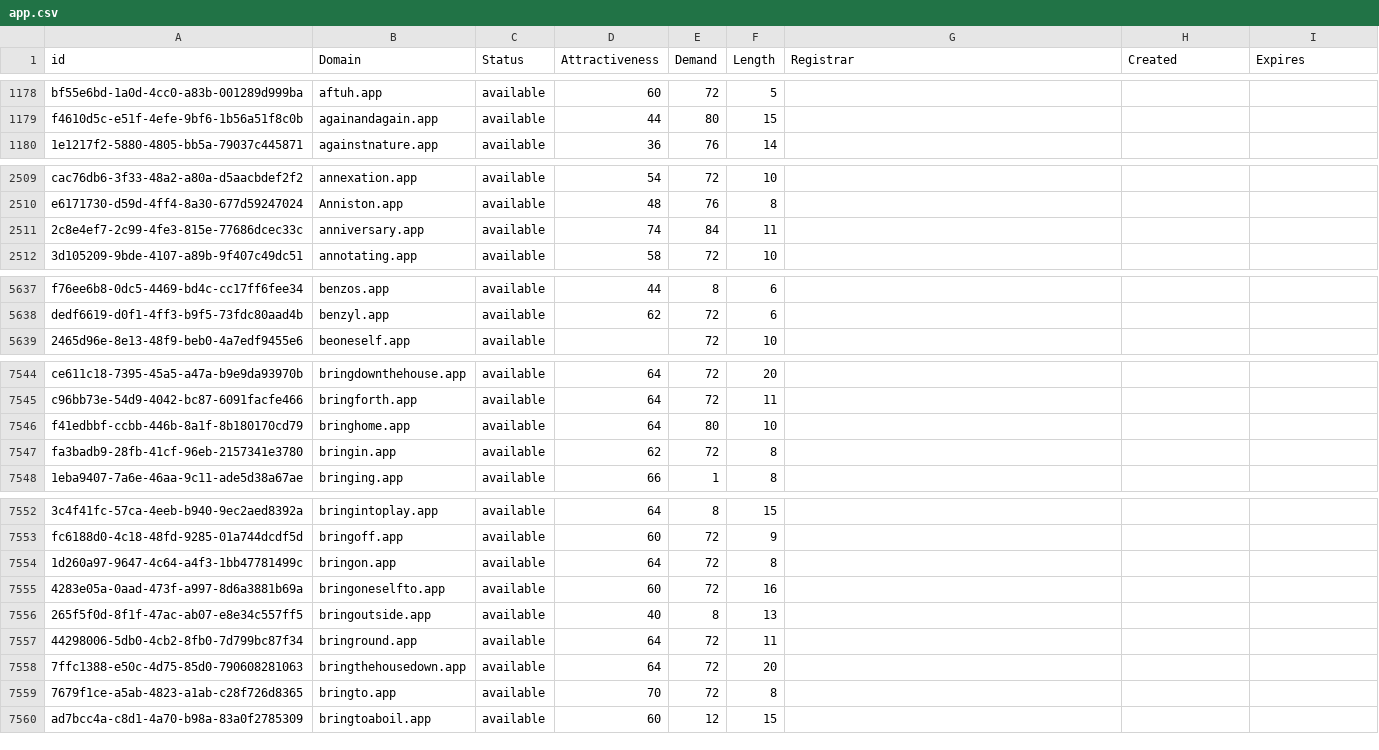
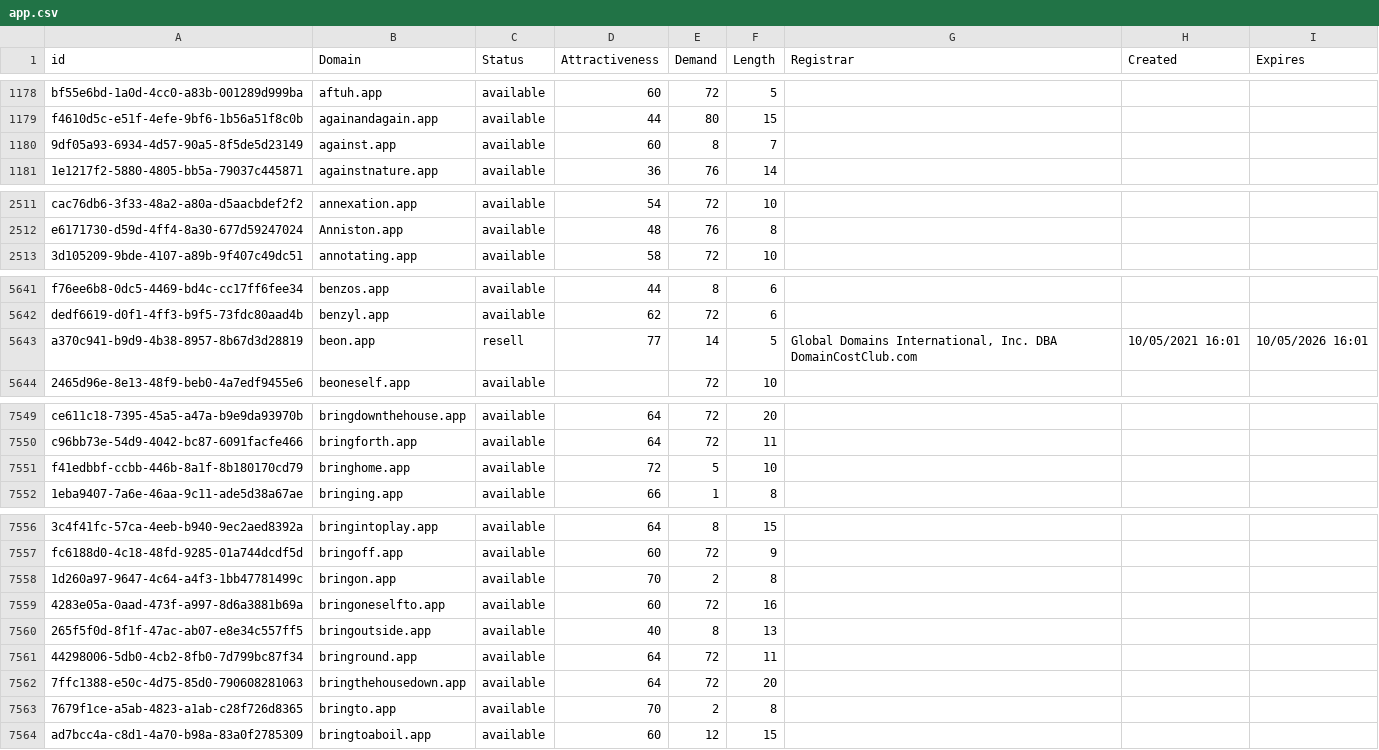
Before and after one commit to UniqueDomains/app-oneword-domains, a CSV file: app.csv, drawn as a sheet; only a part is shown, gaps mark what is left out; the diff covers the shown part only.

Commit message:
Domains update

```diff
--- a/app.csv
+++ b/app.csv
@@ -1179,2 +1179,3 @@ bf55e6bd-1a0d-4cc0-a83b-001289d999ba,aftuh.app,available,60,72,5,,,
 f4610d5c-e51f-4efe-9bf6-1b56a51f8c0b,againandagain.app,available,44,80,15,,,
+9df05a93-6934-4d57-90a5-8f5de5d23149,against.app,available,60,8,7,,,
 1e1217f2-5880-4805-bb5a-79037c445871,againstnature.app,available,36,76,14,,,
@@ -2510,3 +2512,2 @@ cac76db6-3f33-48a2-a80a-d5aacbdef2f2,annexation.app,available,54,72,10,,,
 e6171730-d59d-4ff4-8a30-677d59247024,Anniston.app,available,48,76,8,,,
-2c8e4ef7-2c99-4fe3-815e-77686dcec33c,anniversary.app,available,74,84,11,,,
 3d105209-9bde-4107-a89b-9f407c49dc51,annotating.app,available,58,72,10,,,
@@ -5638,2 +5642,3 @@ f76ee6b8-0dc5-4469-bd4c-cc17ff6fee34,benzos.app,available,44,8,6,,,
 dedf6619-d0f1-4ff3-b9f5-73fdc80aad4b,benzyl.app,available,62,72,6,,,
+a370c941-b9d9-4b38-8957-8b67d3d28819,beon.app,resell,77,14,5,"Global Domains International, Inc. DBA DomainCostClub.com",10/05/2021 16:01,10/05/2026 16:01
 2465d96e-8e13-48f9-beb0-4a7edf9455e6,beoneself.app,available,,72,10,,,
@@ -7545,4 +7550,3 @@ ce611c18-7395-45a5-a47a-b9e9da93970b,bringdownthehouse.app,available,64,72,20,,,
 c96bb73e-54d9-4042-bc87-6091facfe466,bringforth.app,available,64,72,11,,,
-f41edbbf-ccbb-446b-8a1f-8b180170cd79,bringhome.app,available,64,80,10,,,
-fa3badb9-28fb-41cf-96eb-2157341e3780,bringin.app,available,62,72,8,,,
+f41edbbf-ccbb-446b-8a1f-8b180170cd79,bringhome.app,available,72,5,10,,,
 1eba9407-7a6e-46aa-9c11-ade5d38a67ae,bringing.app,available,66,1,8,,,
@@ -7553,3 +7557,3 @@ fa3badb9-28fb-41cf-96eb-2157341e3780,bringin.app,available,62,72,8,,,
 fc6188d0-4c18-48fd-9285-01a744dcdf5d,bringoff.app,available,60,72,9,,,
-1d260a97-9647-4c64-a4f3-1bb47781499c,bringon.app,available,64,72,8,,,
+1d260a97-9647-4c64-a4f3-1bb47781499c,bringon.app,available,70,2,8,,,
 4283e05a-0aad-473f-a997-8d6a3881b69a,bringoneselfto.app,available,60,72,16,,,
@@ -7558,3 +7562,3 @@ fc6188d0-4c18-48fd-9285-01a744dcdf5d,bringoff.app,available,60,72,9,,,
 7ffc1388-e50c-4d75-85d0-790608281063,bringthehousedown.app,available,64,72,20,,,
-7679f1ce-a5ab-4823-a1ab-c28f726d8365,bringto.app,available,70,72,8,,,
+7679f1ce-a5ab-4823-a1ab-c28f726d8365,bringto.app,available,70,2,8,,,
 ad7bcc4a-c8d1-4a70-b98a-83a0f2785309,bringtoaboil.app,available,60,12,15,,,
```
Also changed, not shown: 4 added rows, 4 removed rows and 28 edited cells elsewhere in this file, 2 other files.
